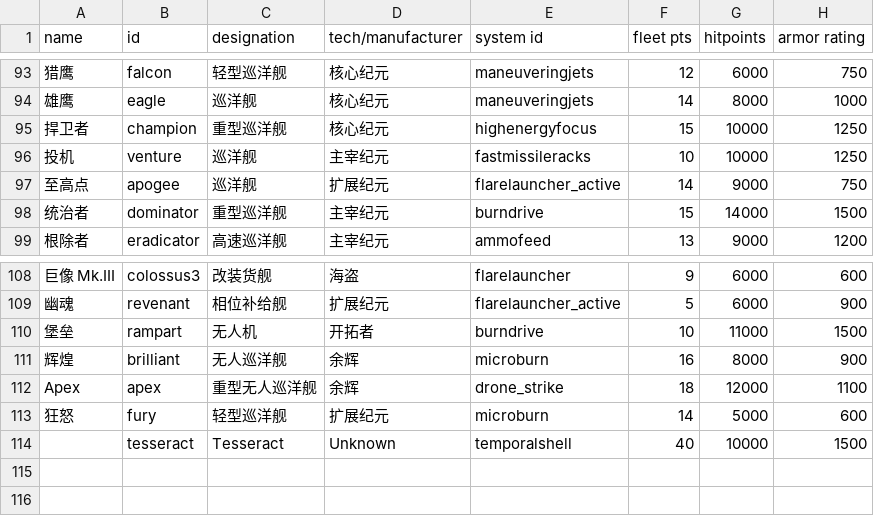
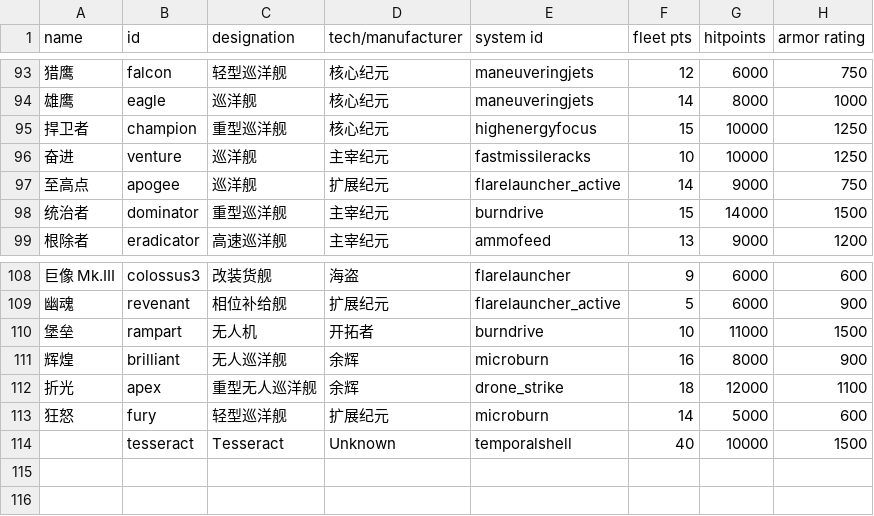
Before and after one commit to TruthOriginem/Starsector-Localization-CN, a CSV file: localization/data/hulls/ship_data.csv, drawn as a sheet; only a part is shown, gaps mark what is left out; the diff names each change by its address in the sheet, - before the commit and + after, or states it on an @@ line.

```diff
--- a/localization/data/hulls/ship_data.csv
+++ b/localization/data/hulls/ship_data.csv
-A96 (name): 投机
+A96 (name): 奋进
-A112 (name): Apex
+A112 (name): 折光
```
Also changed, not shown: localization/data/strings/descriptions.csv, localization/data/weapons/weapon_data.csv, 2 other files.
